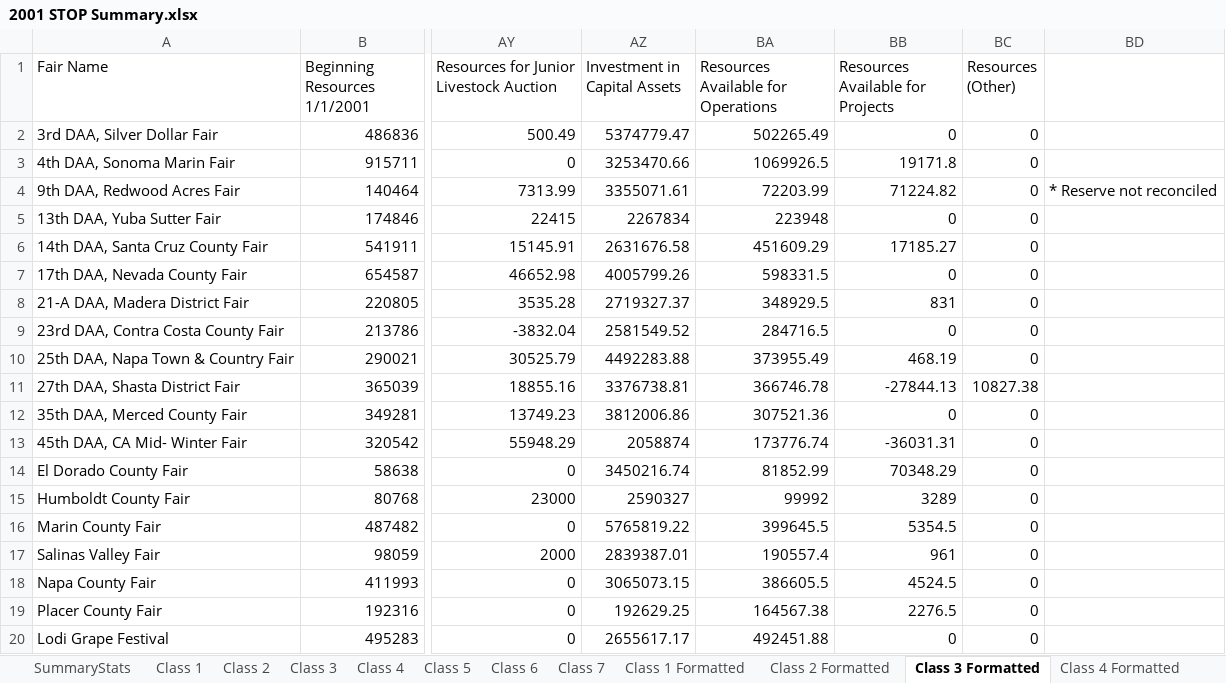
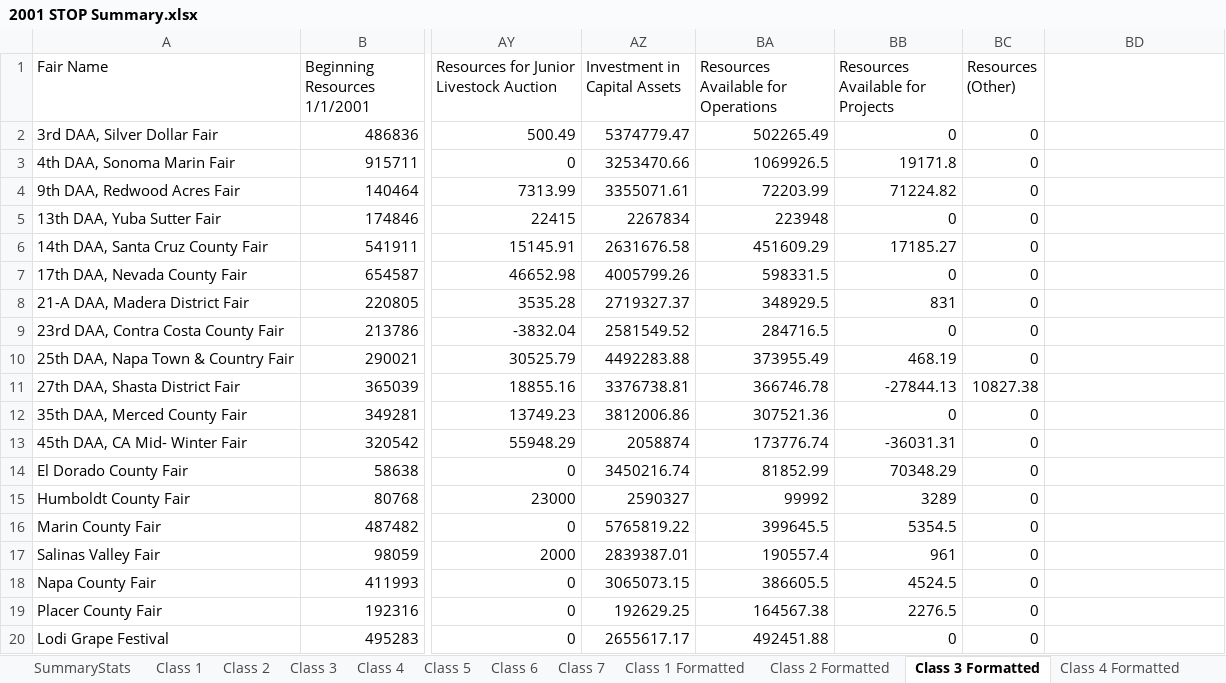
Before and after one commit to Steffanic/Fair-Analytics, an Excel workbook: Data/2001 STOP Summary.xlsx, sheet Class 3 Formatted, drawn as a sheet; only a part is shown, gaps mark what is left out; values as stored, in another font and other column widths than the file's, no borders; the diff names each change by its address in the sheet, - before the commit and + after, or states it on an @@ line.

```diff
--- a/Data/2001 STOP Summary.xlsx (sheet Class 3 Formatted)
+++ b/Data/2001 STOP Summary.xlsx (sheet Class 3 Formatted)
-BD4: * Reserve not reconciled
+BD4: (empty)
```
Also changed, not shown: Data/2009 STOP Summary.xlsx, Data/2010 STOP Summary.xlsx, 35 other files.
